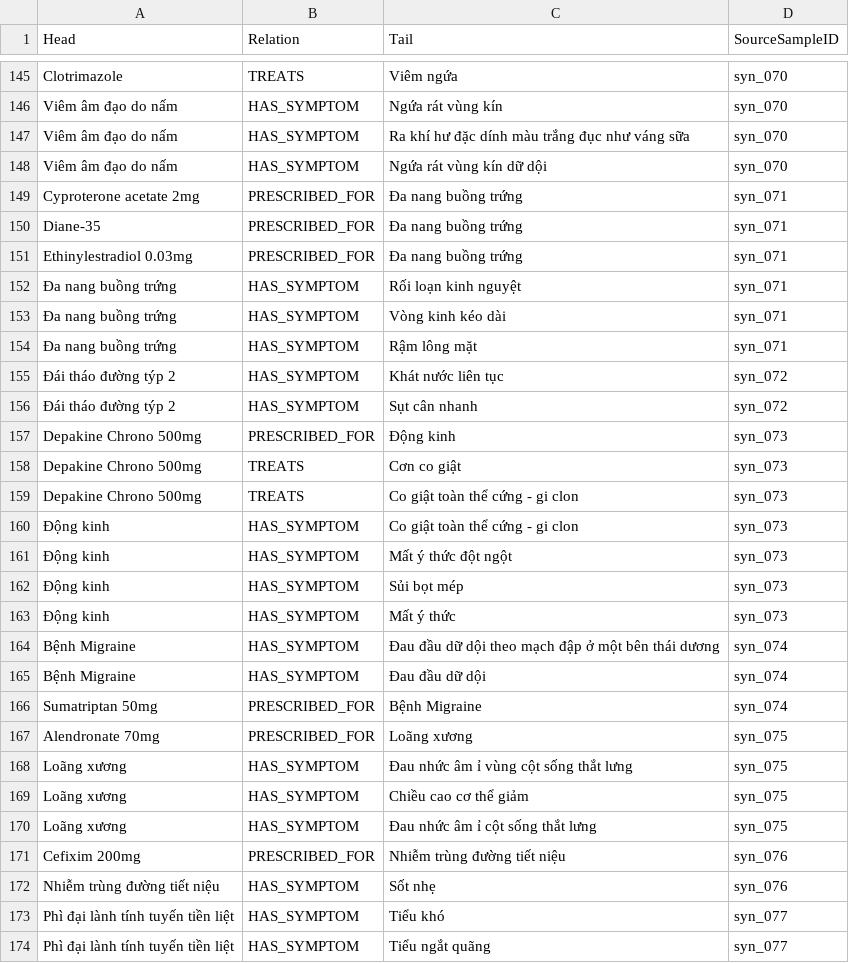
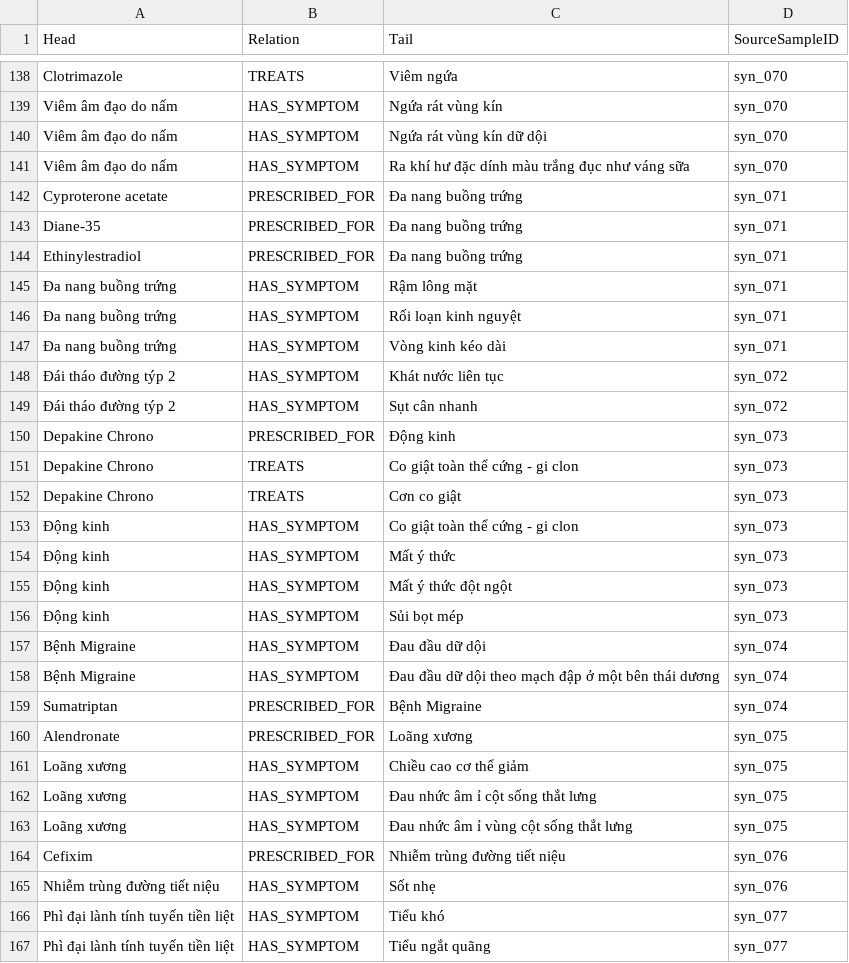
Before and after one commit to HuaNgocThinh/med-graph, a CSV file: data/exports/all_relationships.csv, drawn as a sheet; only a part is shown, gaps mark what is left out; the diff covers the shown part only.

```diff
--- a/data/exports/all_relationships.csv
+++ b/data/exports/all_relationships.csv
@@ -146,27 +139,27 @@ Clotrimazole,TREATS,Viêm ngứa,syn_070
 Viêm âm đạo do nấm,HAS_SYMPTOM,Ngứa rát vùng kín,syn_070
+Viêm âm đạo do nấm,HAS_SYMPTOM,Ngứa rát vùng kín dữ dội,syn_070
 Viêm âm đạo do nấm,HAS_SYMPTOM,Ra khí hư đặc dính màu trắng đục như váng sữa,syn_070
-Viêm âm đạo do nấm,HAS_SYMPTOM,Ngứa rát vùng kín dữ dội,syn_070
-Cyproterone acetate 2mg,PRESCRIBED_FOR,Đa nang buồng trứng,syn_071
+Cyproterone acetate,PRESCRIBED_FOR,Đa nang buồng trứng,syn_071
 Diane-35,PRESCRIBED_FOR,Đa nang buồng trứng,syn_071
-Ethinylestradiol 0.03mg,PRESCRIBED_FOR,Đa nang buồng trứng,syn_071
+Ethinylestradiol,PRESCRIBED_FOR,Đa nang buồng trứng,syn_071
+Đa nang buồng trứng,HAS_SYMPTOM,Rậm lông mặt,syn_071
 Đa nang buồng trứng,HAS_SYMPTOM,Rối loạn kinh nguyệt,syn_071
 Đa nang buồng trứng,HAS_SYMPTOM,Vòng kinh kéo dài,syn_071
-Đa nang buồng trứng,HAS_SYMPTOM,Rậm lông mặt,syn_071
 Đái tháo đường týp 2,HAS_SYMPTOM,Khát nước liên tục,syn_072
 Đái tháo đường týp 2,HAS_SYMPTOM,Sụt cân nhanh,syn_072
-Depakine Chrono 500mg,PRESCRIBED_FOR,Động kinh,syn_073
-Depakine Chrono 500mg,TREATS,Cơn co giật,syn_073
-Depakine Chrono 500mg,TREATS,Co giật toàn thể cứng - gi clon,syn_073
+Depakine Chrono,PRESCRIBED_FOR,Động kinh,syn_073
+Depakine Chrono,TREATS,Co giật toàn thể cứng - gi clon,syn_073
+Depakine Chrono,TREATS,Cơn co giật,syn_073
 Động kinh,HAS_SYMPTOM,Co giật toàn thể cứng - gi clon,syn_073
+Động kinh,HAS_SYMPTOM,Mất ý thức,syn_073
 Động kinh,HAS_SYMPTOM,Mất ý thức đột ngột,syn_073
 Động kinh,HAS_SYMPTOM,Sủi bọt mép,syn_073
-Động kinh,HAS_SYMPTOM,Mất ý thức,syn_073
+Bệnh Migraine,HAS_SYMPTOM,Đau đầu dữ dội,syn_074
 Bệnh Migraine,HAS_SYMPTOM,Đau đầu dữ dội theo mạch đập ở một bên thái dương,syn_074
-Bệnh Migraine,HAS_SYMPTOM,Đau đầu dữ dội,syn_074
-Sumatriptan 50mg,PRESCRIBED_FOR,Bệnh Migraine,syn_074
-Alendronate 70mg,PRESCRIBED_FOR,Loãng xương,syn_075
-Loãng xương,HAS_SYMPTOM,Đau nhức âm ỉ vùng cột sống thắt lưng,syn_075
+Sumatriptan,PRESCRIBED_FOR,Bệnh Migraine,syn_074
+Alendronate,PRESCRIBED_FOR,Loãng xương,syn_075
 Loãng xương,HAS_SYMPTOM,Chiều cao cơ thể giảm,syn_075
 Loãng xương,HAS_SYMPTOM,Đau nhức âm ỉ cột sống thắt lưng,syn_075
-Cefixim 200mg,PRESCRIBED_FOR,Nhiễm trùng đường tiết niệu,syn_076
+Loãng xương,HAS_SYMPTOM,Đau nhức âm ỉ vùng cột sống thắt lưng,syn_075
+Cefixim,PRESCRIBED_FOR,Nhiễm trùng đường tiết niệu,syn_076
 Nhiễm trùng đường tiết niệu,HAS_SYMPTOM,Sốt nhẹ,syn_076
```
Also changed, not shown: 4 added rows, 12 removed rows, 32 moved rows and 59 edited cells elsewhere in this file, data/annotation/el_annotation_set.csv, data/annotation/re_annotation_set.csv, 3 other files.
